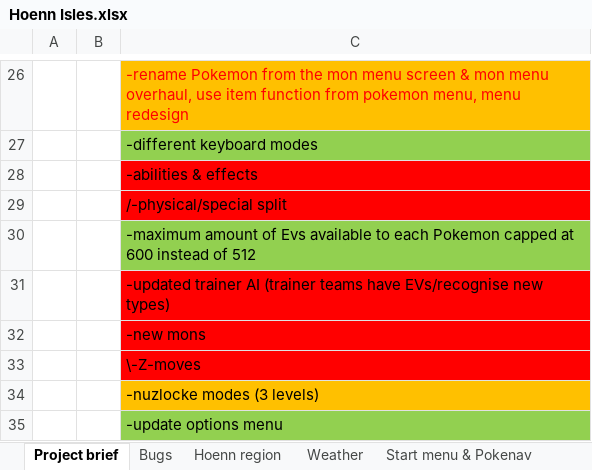
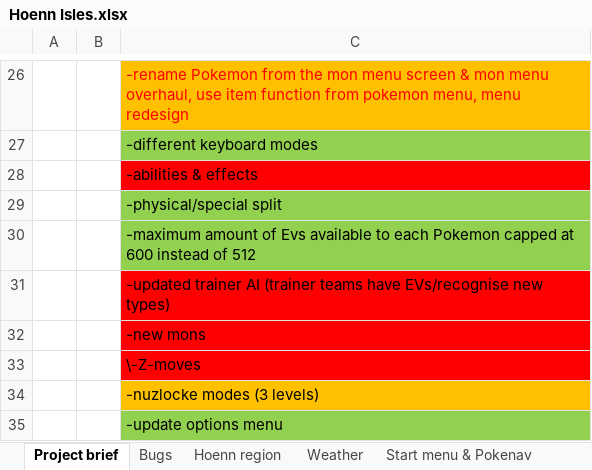
Before and after one commit to itskobold/pokeruby, an Excel workbook: hoenn isles/Hoenn Isles.xlsx, sheet Project brief, drawn as a sheet; only a part is shown, gaps mark what is left out; values as stored, in another font and other column widths than the file's, no borders; the diff names each change by its address in the sheet, - before the commit and + after, or states it on an @@ line.

Commit message:
physical/special/status split
yay!

```diff
--- a/hoenn isles/Hoenn Isles.xlsx (sheet Project brief)
+++ b/hoenn isles/Hoenn Isles.xlsx (sheet Project brief)
-C29: /-physical/special split
+C29: -physical/special split
-C29 fill: #FF0000
+C29 fill: #92D050
```
Also changed, not shown: sheet Bugs, 5 other files.
